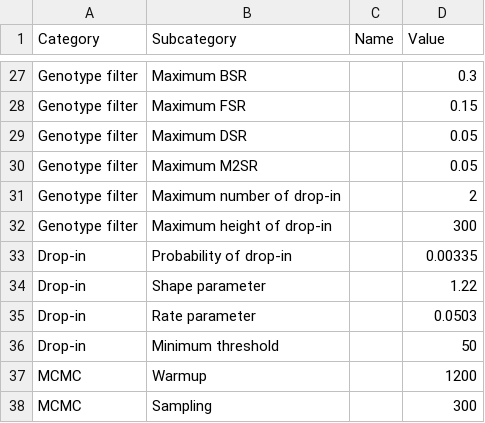
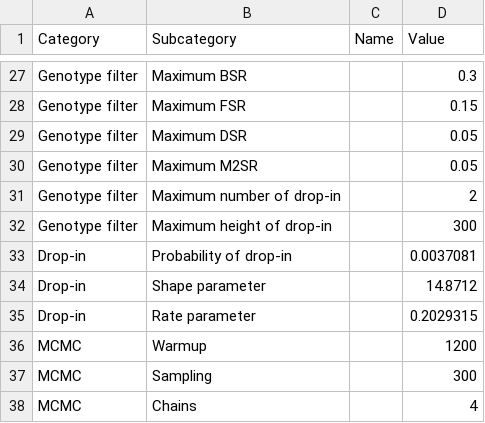
Before and after one commit to manabe0322/KongohPlus, a CSV file: inst/extdata/anameth/241205_pre_kakeiken.csv, drawn as a sheet; only a part is shown, gaps mark what is left out; the shorter side is filled out with more unchanged rows.

Commit message:
v0.10.3 improve drop-in model

```diff
--- a/inst/extdata/anameth/241205_pre_kakeiken.csv
+++ b/inst/extdata/anameth/241205_pre_kakeiken.csv
@@ -32,6 +32,5 @@ Genotype filter,Maximum number of drop-in,,2
 Genotype filter,Maximum height of drop-in,,300
-Drop-in,Probability of drop-in,,0.00335
-Drop-in,Shape parameter,,1.22
-Drop-in,Rate parameter,,0.0503
-Drop-in,Minimum threshold,,50
+Drop-in,Probability of drop-in,,0.0037081
+Drop-in,Shape parameter,,14.8712
+Drop-in,Rate parameter,,0.2029315
 MCMC,Warmup,,1200
```
Also changed, not shown: 3 other files.
